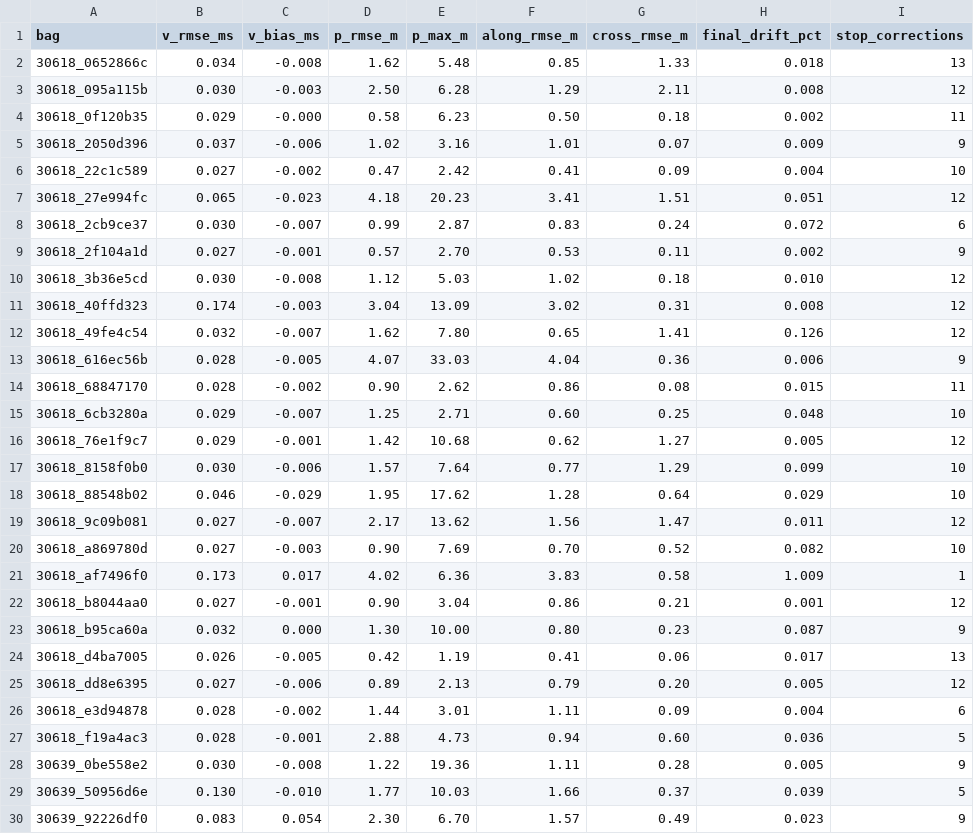
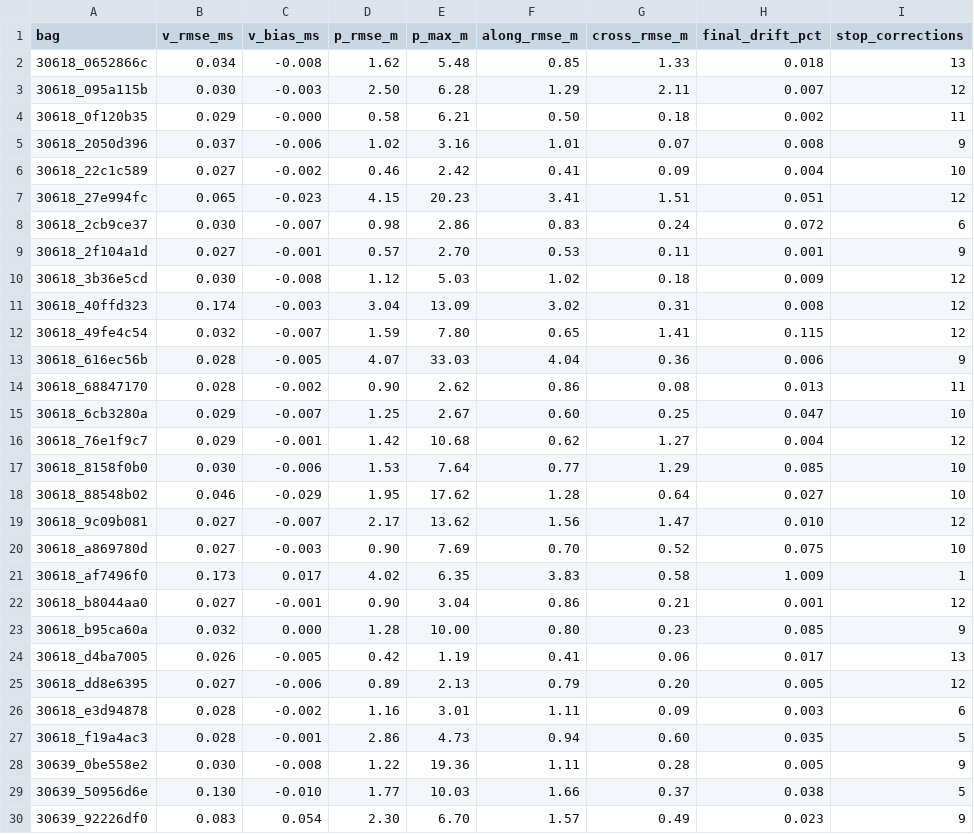
Before and after one commit to UnKnownHelp69/moscow_transport_hack, a CSV file: docs/results_val.csv, drawn as a sheet; only a part is shown; the diff covers the shown part only.

```diff
--- a/docs/results_val.csv
+++ b/docs/results_val.csv
@@ -2,29 +2,29 @@ bag,v_rmse_ms,v_bias_ms,p_rmse_m,p_max_m,along_rmse_m,cross_rmse_m,final_drift_p
 30618_0652866c,0.034,-0.008,1.62,5.48,0.85,1.33,0.018,13
-30618_095a115b,0.030,-0.003,2.50,6.28,1.29,2.11,0.008,12
-30618_0f120b35,0.029,-0.000,0.58,6.23,0.50,0.18,0.002,11
-30618_2050d396,0.037,-0.006,1.02,3.16,1.01,0.07,0.009,9
-30618_22c1c589,0.027,-0.002,0.47,2.42,0.41,0.09,0.004,10
-30618_27e994fc,0.065,-0.023,4.18,20.23,3.41,1.51,0.051,12
-30618_2cb9ce37,0.030,-0.007,0.99,2.87,0.83,0.24,0.072,6
-30618_2f104a1d,0.027,-0.001,0.57,2.70,0.53,0.11,0.002,9
-30618_3b36e5cd,0.030,-0.008,1.12,5.03,1.02,0.18,0.010,12
+30618_095a115b,0.030,-0.003,2.50,6.28,1.29,2.11,0.007,12
+30618_0f120b35,0.029,-0.000,0.58,6.21,0.50,0.18,0.002,11
+30618_2050d396,0.037,-0.006,1.02,3.16,1.01,0.07,0.008,9
+30618_22c1c589,0.027,-0.002,0.46,2.42,0.41,0.09,0.004,10
+30618_27e994fc,0.065,-0.023,4.15,20.23,3.41,1.51,0.051,12
+30618_2cb9ce37,0.030,-0.007,0.98,2.86,0.83,0.24,0.072,6
+30618_2f104a1d,0.027,-0.001,0.57,2.70,0.53,0.11,0.001,9
+30618_3b36e5cd,0.030,-0.008,1.12,5.03,1.02,0.18,0.009,12
 30618_40ffd323,0.174,-0.003,3.04,13.09,3.02,0.31,0.008,12
-30618_49fe4c54,0.032,-0.007,1.62,7.80,0.65,1.41,0.126,12
+30618_49fe4c54,0.032,-0.007,1.59,7.80,0.65,1.41,0.115,12
 30618_616ec56b,0.028,-0.005,4.07,33.03,4.04,0.36,0.006,9
-30618_68847170,0.028,-0.002,0.90,2.62,0.86,0.08,0.015,11
-30618_6cb3280a,0.029,-0.007,1.25,2.71,0.60,0.25,0.048,10
-30618_76e1f9c7,0.029,-0.001,1.42,10.68,0.62,1.27,0.005,12
-30618_8158f0b0,0.030,-0.006,1.57,7.64,0.77,1.29,0.099,10
-30618_88548b02,0.046,-0.029,1.95,17.62,1.28,0.64,0.029,10
-30618_9c09b081,0.027,-0.007,2.17,13.62,1.56,1.47,0.011,12
-30618_a869780d,0.027,-0.003,0.90,7.69,0.70,0.52,0.082,10
-30618_af7496f0,0.173,0.017,4.02,6.36,3.83,0.58,1.009,1
+30618_68847170,0.028,-0.002,0.90,2.62,0.86,0.08,0.013,11
+30618_6cb3280a,0.029,-0.007,1.25,2.67,0.60,0.25,0.047,10
+30618_76e1f9c7,0.029,-0.001,1.42,10.68,0.62,1.27,0.004,12
+30618_8158f0b0,0.030,-0.006,1.53,7.64,0.77,1.29,0.085,10
+30618_88548b02,0.046,-0.029,1.95,17.62,1.28,0.64,0.027,10
+30618_9c09b081,0.027,-0.007,2.17,13.62,1.56,1.47,0.010,12
+30618_a869780d,0.027,-0.003,0.90,7.69,0.70,0.52,0.075,10
+30618_af7496f0,0.173,0.017,4.02,6.35,3.83,0.58,1.009,1
 30618_b8044aa0,0.027,-0.001,0.90,3.04,0.86,0.21,0.001,12
-30618_b95ca60a,0.032,0.000,1.30,10.00,0.80,0.23,0.087,9
+30618_b95ca60a,0.032,0.000,1.28,10.00,0.80,0.23,0.085,9
 30618_d4ba7005,0.026,-0.005,0.42,1.19,0.41,0.06,0.017,13
 30618_dd8e6395,0.027,-0.006,0.89,2.13,0.79,0.20,0.005,12
-30618_e3d94878,0.028,-0.002,1.44,3.01,1.11,0.09,0.004,6
-30618_f19a4ac3,0.028,-0.001,2.88,4.73,0.94,0.60,0.036,5
+30618_e3d94878,0.028,-0.002,1.16,3.01,1.11,0.09,0.003,6
+30618_f19a4ac3,0.028,-0.001,2.86,4.73,0.94,0.60,0.035,5
 30639_0be558e2,0.030,-0.008,1.22,19.36,1.11,0.28,0.005,9
-30639_50956d6e,0.130,-0.010,1.77,10.03,1.66,0.37,0.039,5
+30639_50956d6e,0.130,-0.010,1.77,10.03,1.66,0.37,0.038,5
 30639_92226df0,0.083,0.054,2.30,6.70,1.57,0.49,0.023,9
```
Also changed, not shown: 1 edited cell elsewhere in this file, 9 other files.
